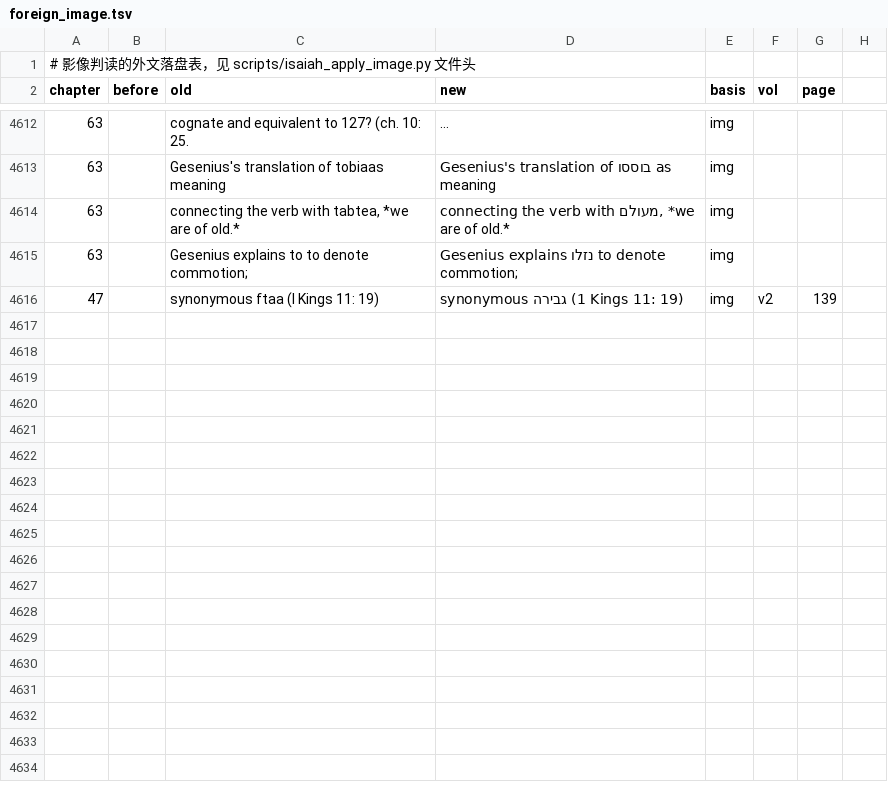
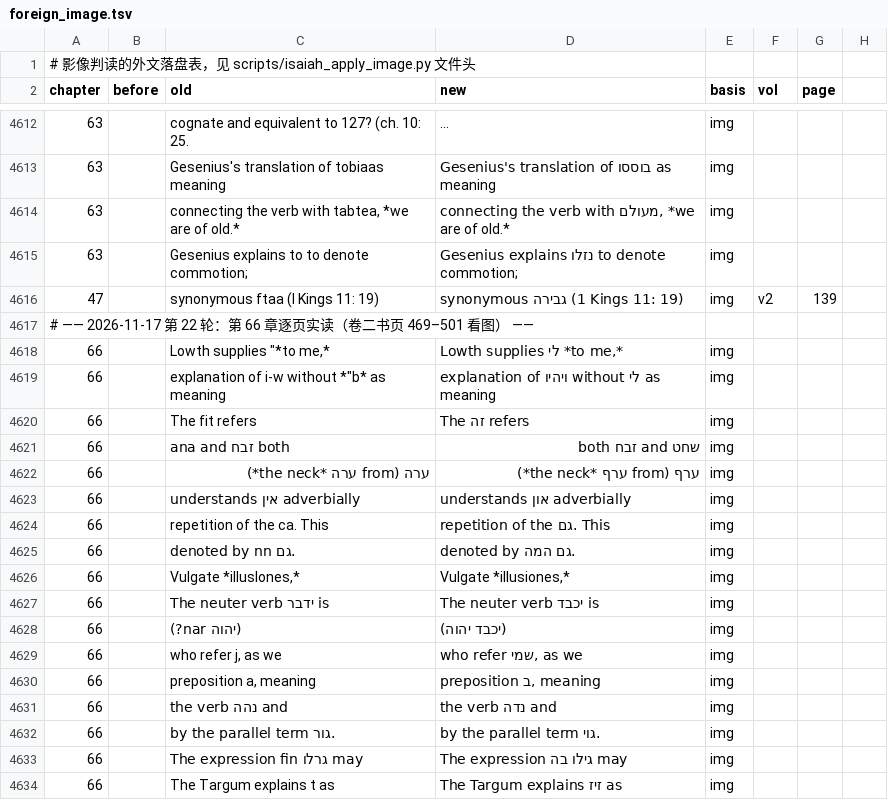
Before and after one commit to whcjb/whcjb.github.io, a TSV file: alexander_raw/isaiah/foreign_image.tsv, drawn as a sheet; only a part is shown, gaps mark what is left out; long unchanged cells end in …; the diff covers the shown part only; the diff names each change by its address in the sheet, - before the commit and + after, or states it on an @@ line.

```diff
--- a/alexander_raw/isaiah/foreign_image.tsv
+++ b/alexander_raw/isaiah/foreign_image.tsv
+row 4617: # —— 2026-11-17 第 22 轮：第 66 章逐页实读（卷二书页 469–501 看图） ——
+row 4618: 66 |  | Lowth supplies "*to me,* | Lowth supplies לי *to me,* | img
+row 4619: 66 |  | explanation of i-w without *"b* as meaning | explanation of ויהיו without לי as meaning | img
+row 4620: 66 |  | The fit refers | The זה refers | img
+row 4621: 66 |  | ana and זבח both | שחט and זבח both | img
+row 4622: 66 |  | ערה (from ערה *the neck*) | ערף (from ערף *the neck*) | img
+row 4623: 66 |  | understands אין adverbially | understands און adverbially | img
+row 4624: 66 |  | repetition of the ca. This | repetition of the גם. This | img
+row 4625: 66 |  | denoted by nn גם. | denoted by גם המה. | img
+row 4626: 66 |  | Vulgate *illuslones,* | Vulgate *illusiones,* | img
+row 4627: 66 |  | The neuter verb ידבר is | The neuter verb יכבד is | img
+row 4628: 66 |  | (יהוה nar?) | (יכבד יהוה) | img
+row 4629: 66 |  | who refer j, as we | who refer שמי, as we | img
+row 4630: 66 |  | preposition a, meaning | preposition ב, meaning | img
+row 4631: 66 |  | the verb נהה and | the verb נדה and | img
+row 4632: 66 |  | by the parallel term גור. | by the parallel term גוי. | img
+row 4633: 66 |  | The expression fin גרלו may | The expression גילו בה may | img
+row 4634: 66 |  | The Targum explains t as | The Targum explains זיז as | img
```
Also changed, not shown: 34 added rows elsewhere in this file, alexander_raw/isaiah/manual_fixes.tsv, 17 other files.
